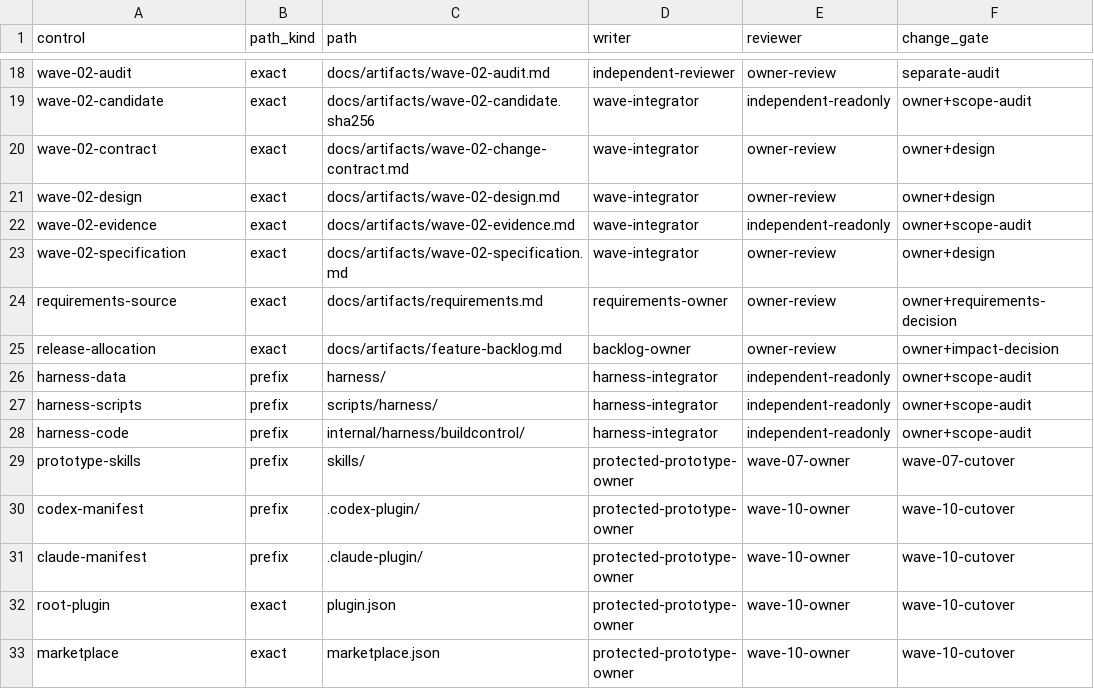
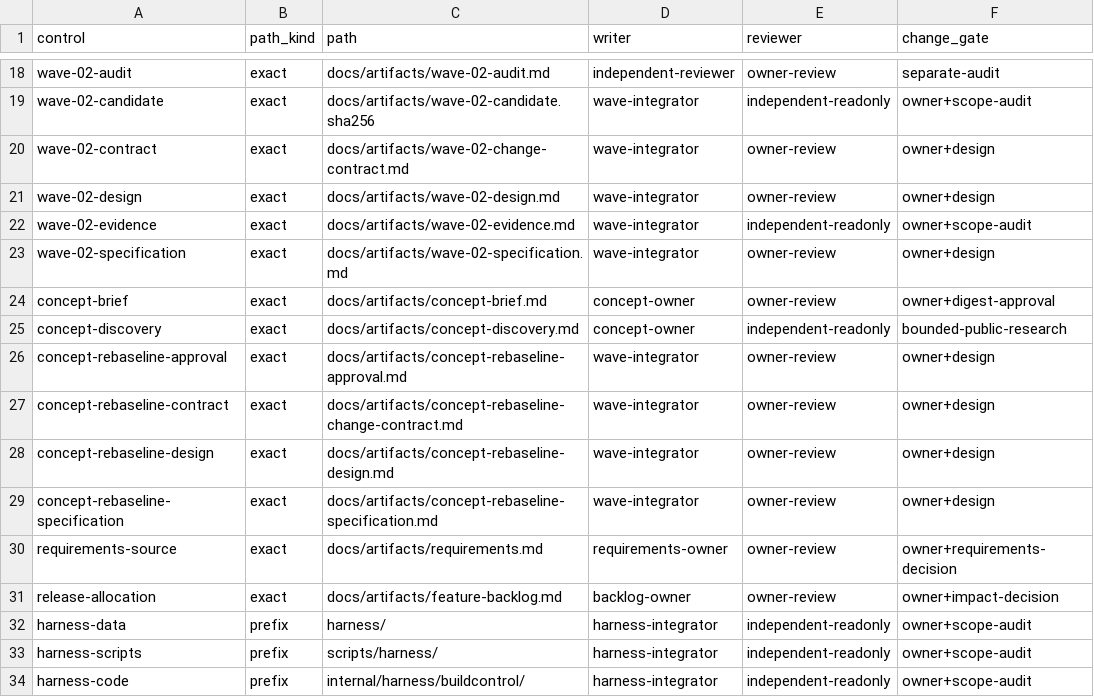
Before and after one commit to addressanup/level7-dev-loop, a TSV file: harness/control-ownership.tsv, drawn as a sheet; only a part is shown, gaps mark what is left out; the shorter side is filled out with more unchanged rows; the diff names each change by its address in the sheet, - before the commit and + after, or states it on an @@ line.

Commit message:
feat(concept): admit discovery rebaseline

```diff
--- a/harness/control-ownership.tsv
+++ b/harness/control-ownership.tsv
+row 24: concept-brief | exact | docs/artifacts/concept-brief.md | concept-owner | owner-review | owner+digest-approval
+row 25: concept-discovery | exact | docs/artifacts/concept-discovery.md | concept-owner | independent-readonly | bounded-public-research
+row 26: concept-rebaseline-approval | exact | docs/artifacts/concept-rebaseline-approval.md | wave-integrator | owner-review | owner+design
+row 27: concept-rebaseline-contract | exact | docs/artifacts/concept-rebaseline-change-contract.md | wave-integrator | owner-review | owner+design
+row 28: concept-rebaseline-design | exact | docs/artifacts/concept-rebaseline-design.md | wave-integrator | owner-review | owner+design
+row 29: concept-rebaseline-specification | exact | docs/artifacts/concept-rebaseline-specification.md | wave-integrator | owner-review | owner+design
```
Also changed, not shown: harness/phases.tsv, 15 other files.
